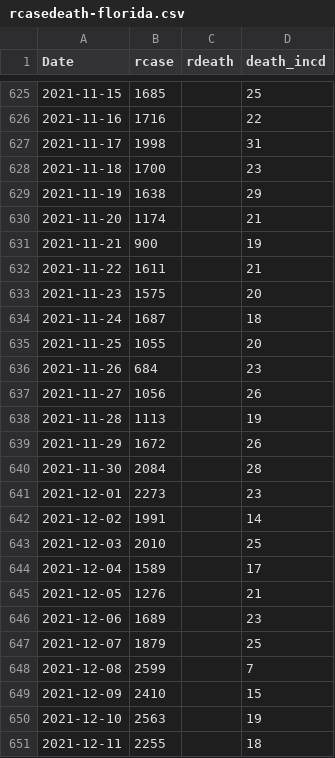
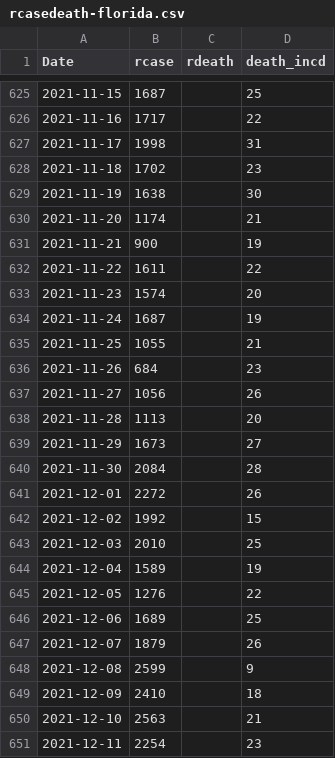
Before and after one commit to kokbent/fl-covid19, a CSV file: ts/rcasedeath-florida.csv, drawn as a sheet; only a part is shown, gaps mark what is left out; the diff covers the shown part only.

```diff
--- a/ts/rcasedeath-florida.csv
+++ b/ts/rcasedeath-florida.csv
@@ -625,27 +625,27 @@ Date,rcase,rdeath,death_incd
-2021-11-15,1685,,25
-2021-11-16,1716,,22
+2021-11-15,1687,,25
+2021-11-16,1717,,22
 2021-11-17,1998,,31
-2021-11-18,1700,,23
-2021-11-19,1638,,29
+2021-11-18,1702,,23
+2021-11-19,1638,,30
 2021-11-20,1174,,21
 2021-11-21,900,,19
-2021-11-22,1611,,21
-2021-11-23,1575,,20
-2021-11-24,1687,,18
-2021-11-25,1055,,20
+2021-11-22,1611,,22
+2021-11-23,1574,,20
+2021-11-24,1687,,19
+2021-11-25,1055,,21
 2021-11-26,684,,23
 2021-11-27,1056,,26
-2021-11-28,1113,,19
-2021-11-29,1672,,26
+2021-11-28,1113,,20
+2021-11-29,1673,,27
 2021-11-30,2084,,28
-2021-12-01,2273,,23
-2021-12-02,1991,,14
+2021-12-01,2272,,26
+2021-12-02,1992,,15
 2021-12-03,2010,,25
-2021-12-04,1589,,17
-2021-12-05,1276,,21
-2021-12-06,1689,,23
-2021-12-07,1879,,25
-2021-12-08,2599,,7
-2021-12-09,2410,,15
-2021-12-10,2563,,19
-2021-12-11,2255,,18
+2021-12-04,1589,,19
+2021-12-05,1276,,22
+2021-12-06,1689,,25
+2021-12-07,1879,,26
+2021-12-08,2599,,9
+2021-12-09,2410,,18
+2021-12-10,2563,,21
+2021-12-11,2254,,23
```
Also changed, not shown: 7 added rows and 99 edited cells elsewhere in this file.
